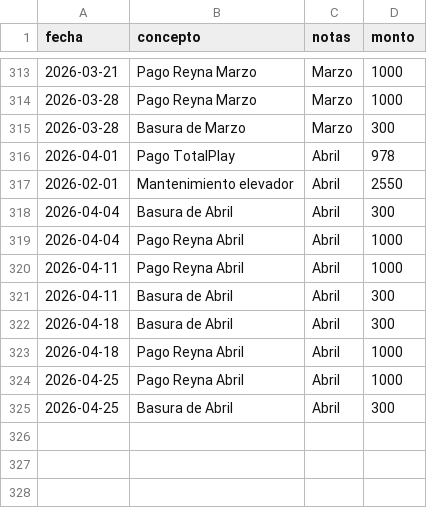
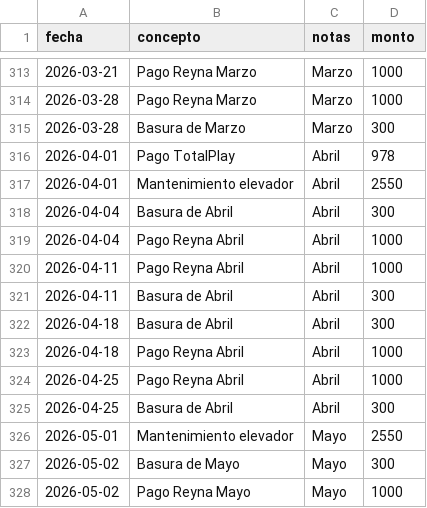
Before and after one commit to jojoriveraa/jasso-8-admin, a CSV file: docs/registro_egresos.csv, drawn as a sheet; only a part is shown, gaps mark what is left out.

```diff
--- a/docs/registro_egresos.csv
+++ b/docs/registro_egresos.csv
@@ -316,3 +316,3 @@ fecha,concepto,notas,monto
 2026-04-01,Pago TotalPlay,Abril,978
-2026-02-01,Mantenimiento elevador,Abril,2550
+2026-04-01,Mantenimiento elevador,Abril,2550
 2026-04-04,Basura de Abril,Abril,300
@@ -325 +325,4 @@ fecha,concepto,notas,monto
 2026-04-25,Basura de Abril,Abril,300
+2026-05-01,Mantenimiento elevador,Mayo,2550
+2026-05-02,Basura de Mayo,Mayo,300
+2026-05-02,Pago Reyna Mayo,Mayo,1000
```
